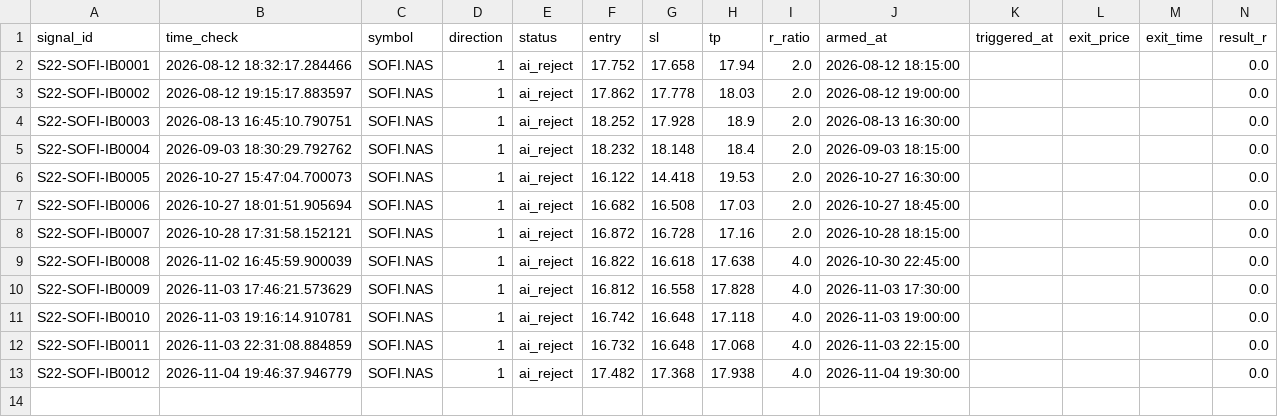
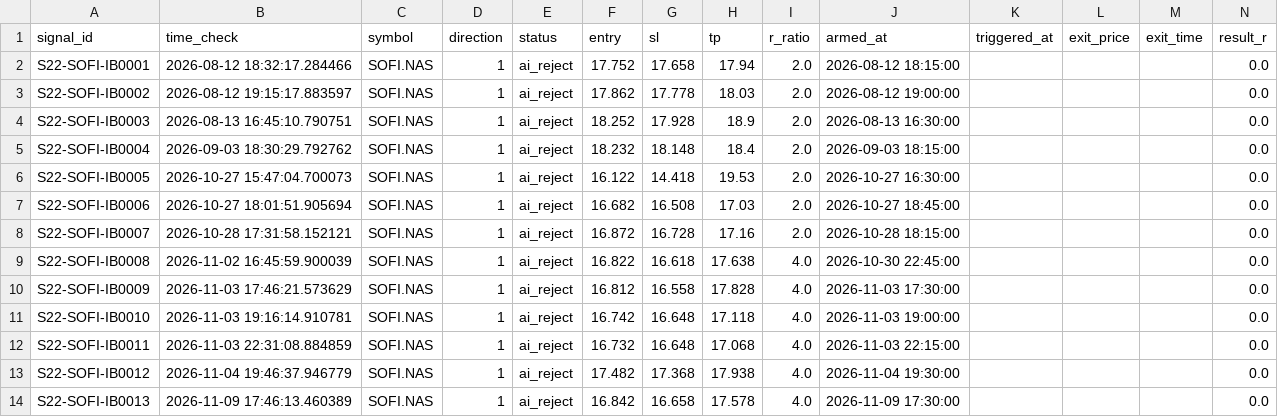
Before and after one commit to alexandrutarnicer-ai/trading-bot, a CSV file: data/live_signals/session22/outcomes.csv, drawn as a sheet; only a part is shown; rows hold the shown columns only; the diff names each change by its address in the sheet, - before the commit and + after, or states it on an @@ line.

```diff
--- a/data/live_signals/session22/outcomes.csv
+++ b/data/live_signals/session22/outcomes.csv
+row 14: S22-SOFI-IB0013 | 2026-11-09 17:46:13.460389 | SOFI.NAS | 1 | ai_reject | 16.842 | 16.658 | 17.578 | 4.0 | 2026-11-09 17:30:00 |  |  |  | 0.0
```
Also changed, not shown: data/live_signals/session22/signals.csv, 3 other files.
